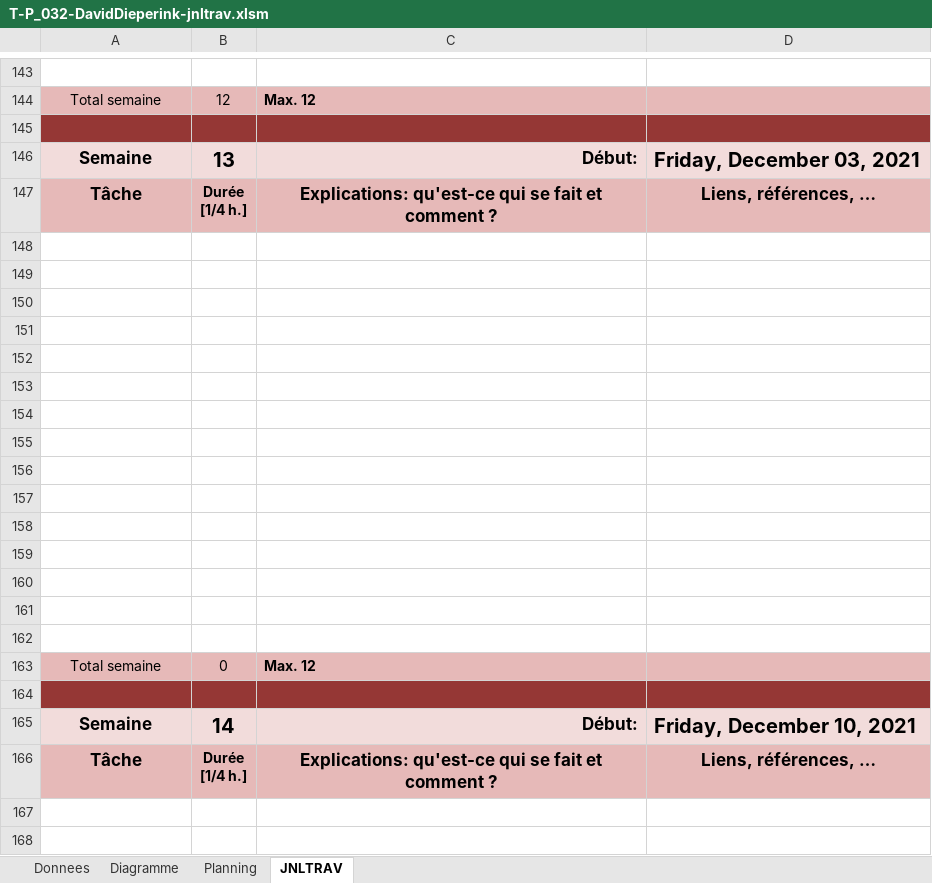
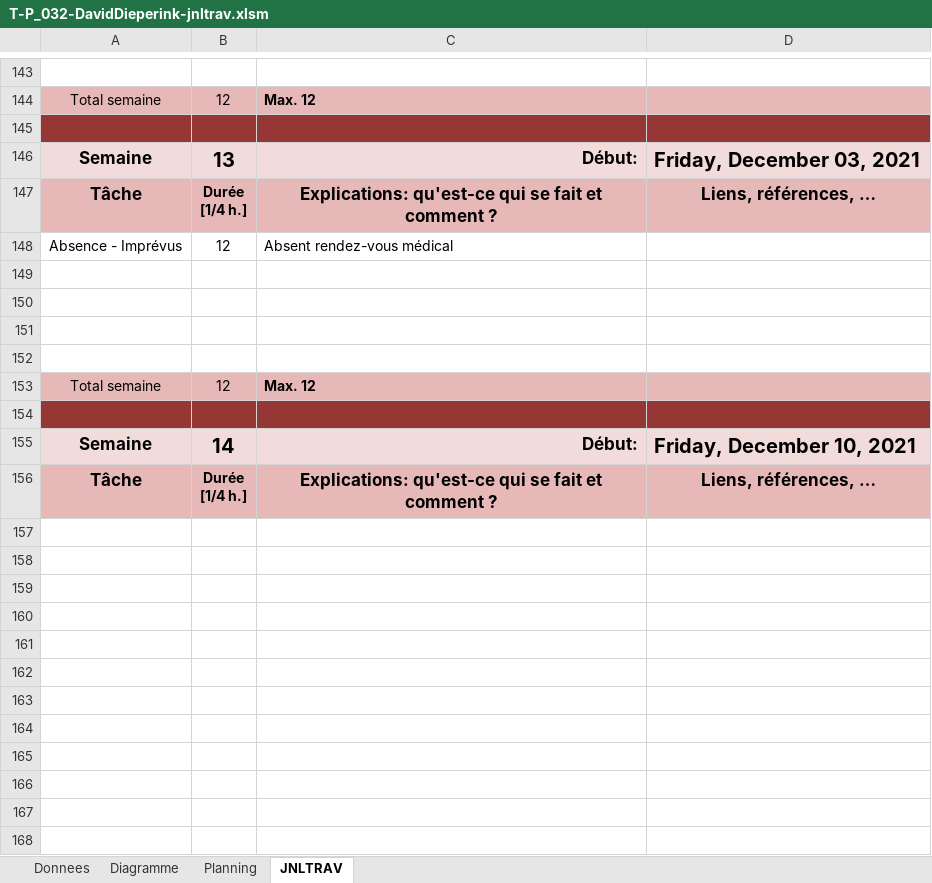
Before and after one commit to dieperid/etml-p032-spaceinvaders, an Excel workbook: documentation/work-file/T-P_032-DavidDieperink-jnltrav.xlsm, sheet JNLTRAV, drawn as a sheet; only a part is shown, gaps mark what is left out; the shorter side is filled out with more unchanged rows; values as stored, in another font and other column widths than the file's, no borders; charts and pictures not drawn; removed rows and columns are numbered as before the commit, all else as after; the diff names each change by its address in the sheet, - before the commit and + after, or states it on an @@ line.

```diff
--- a/documentation/work-file/T-P_032-DavidDieperink-jnltrav.xlsm (sheet JNLTRAV)
+++ b/documentation/work-file/T-P_032-DavidDieperink-jnltrav.xlsm (sheet JNLTRAV)
+row 148: Absence - Imprévus | 12 | Absent rendez-vous médical
-row 152: (empty)
-row 153: (empty)
-row 154: (empty)
-row 155: (empty)
-row 156: (empty)
-row 157: (empty)
-row 158: (empty)
-row 159: (empty)
-row 160: (empty)
-row 161: (empty)
-row 162: (empty)
-B153: 0
+B153: 12
```
Also changed, not shown: sheet Diagramme, sheet Planning, charts or pictures, 20 other files.
